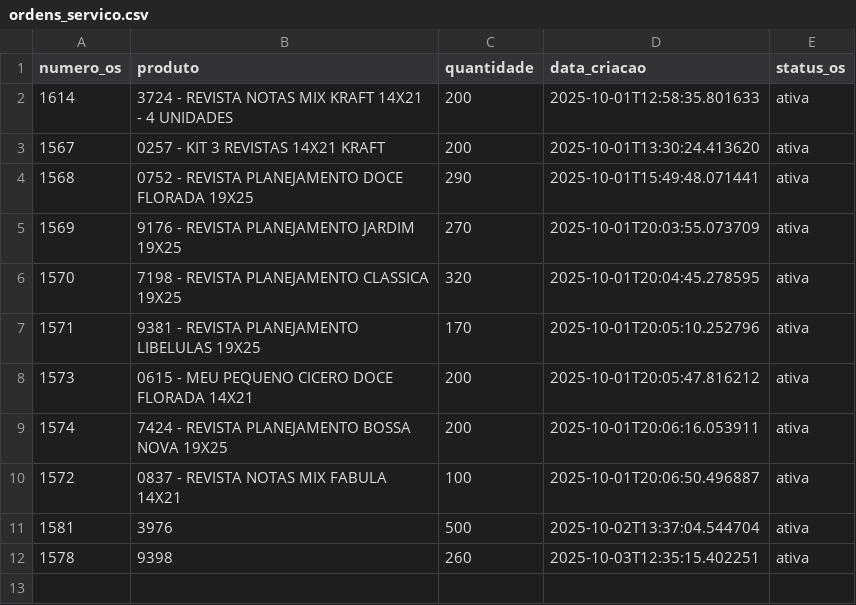
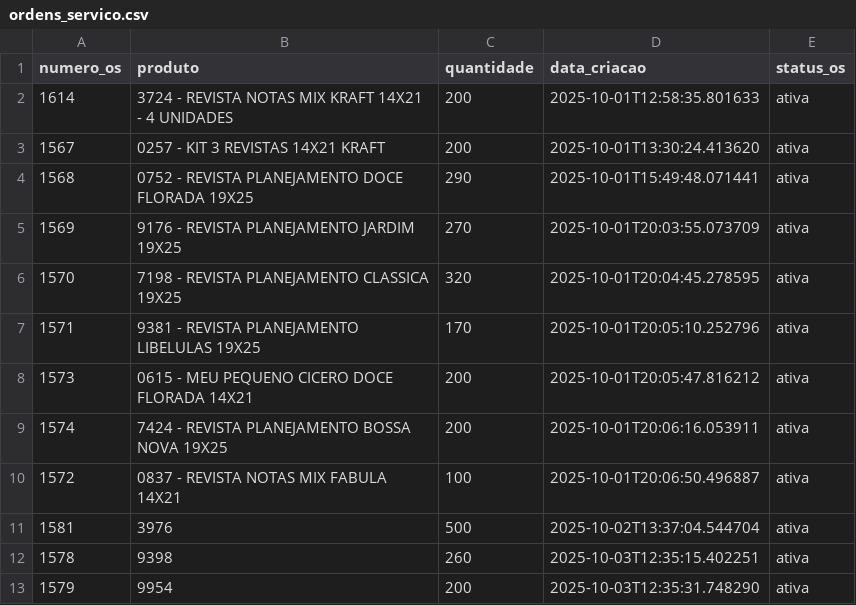
Before and after one commit to controleciceropapelaria-design/sistema-apontamento-tempos, a CSV file: ordens_servico.csv, drawn as a sheet.

Commit message:
OS atualizada - 03/10/2025 12:35

```diff
--- a/ordens_servico.csv
+++ b/ordens_servico.csv
@@ -12 +12,2 @@ numero_os,produto,quantidade,data_criacao,status_os
 1578,9398,260,2025-10-03T12:35:15.402251,ativa
+1579,9954,200,2025-10-03T12:35:31.748290,ativa
```
